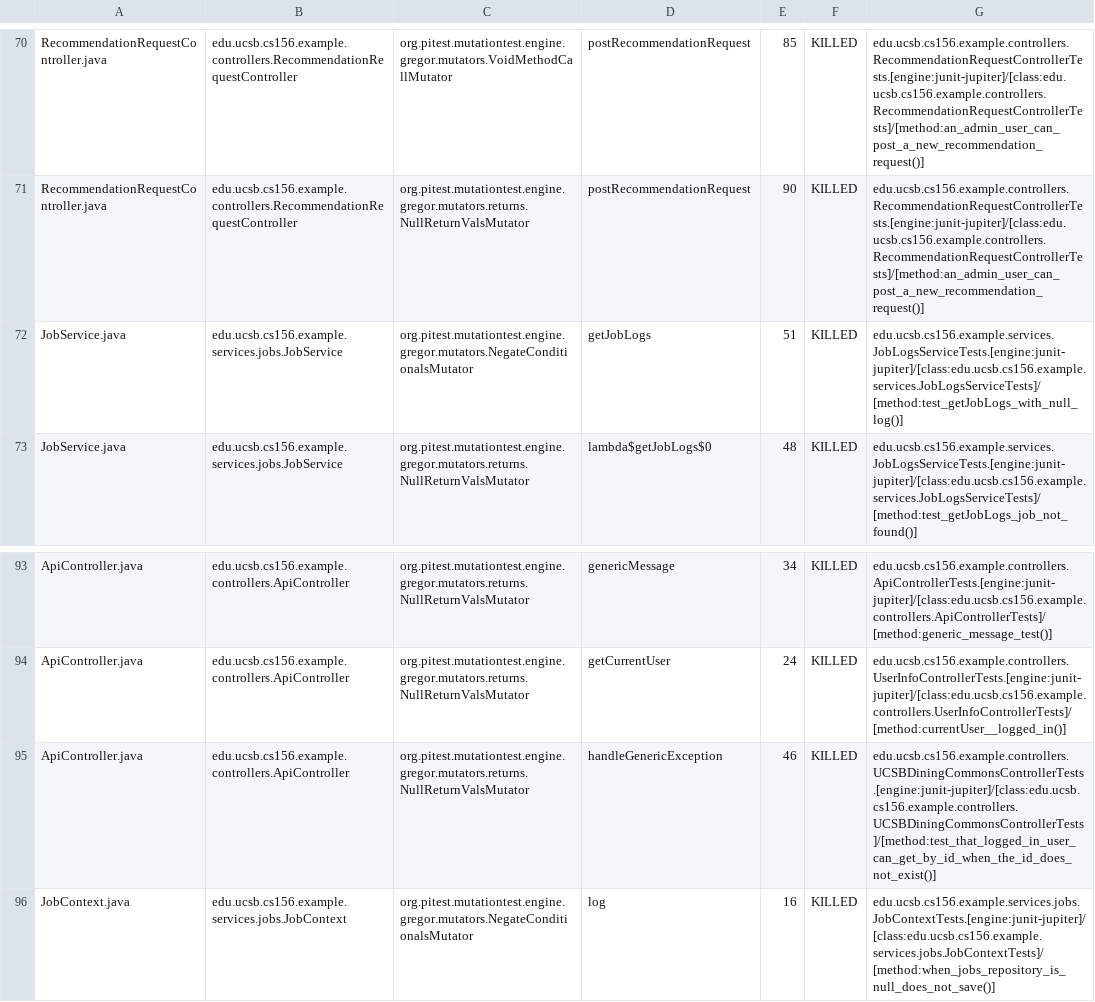
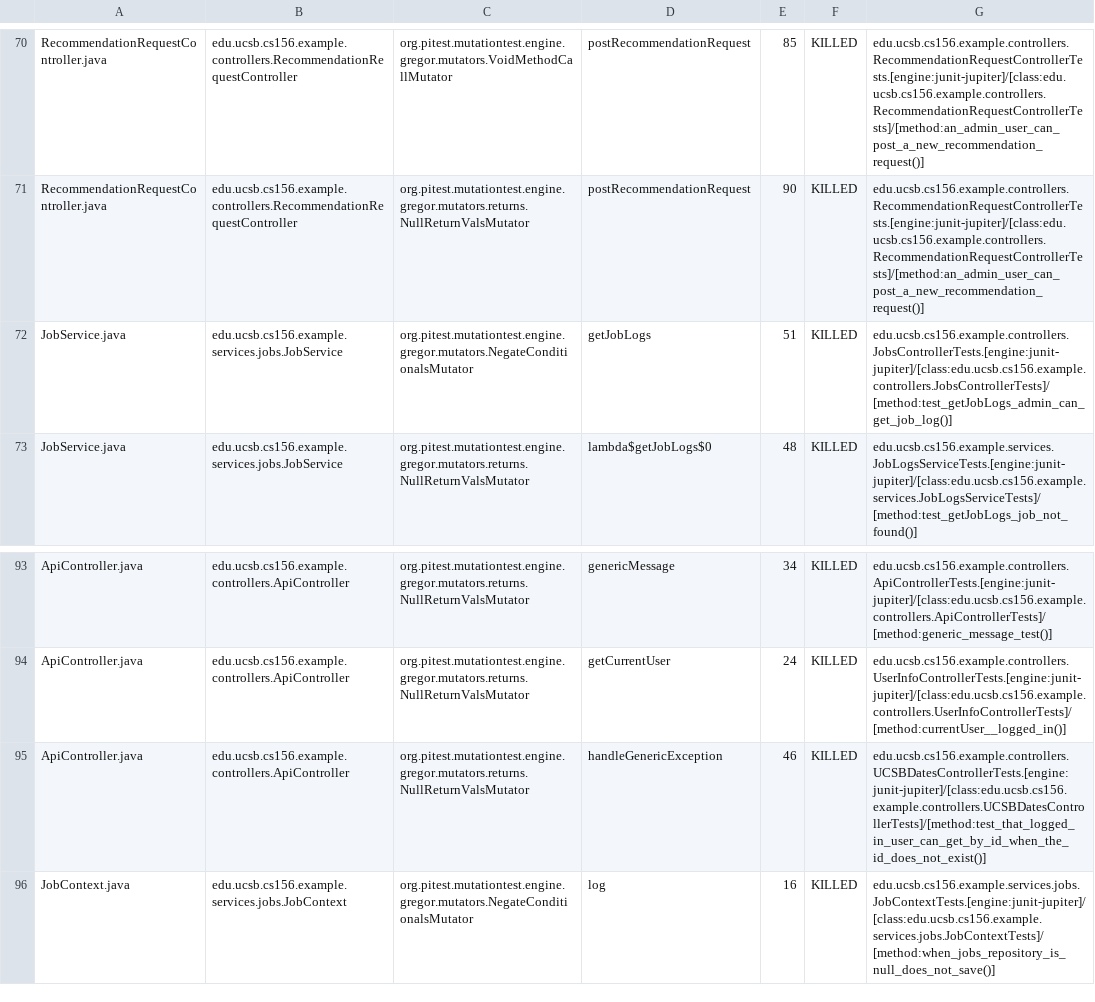
Before and after one commit to ucsb-cs156-f25/team01-f25-02, a CSV file: prs/58/pitest/mutations.csv, drawn as a sheet; only a part is shown, gaps mark what is left out.

Commit message:
Deploying to gh-pages from @ ucsb-cs156-f25/team01-f25-02@2e730a4d791159d4872f2380d39c810221e23da7 🚀

```diff
--- a/prs/58/pitest/mutations.csv
+++ b/prs/58/pitest/mutations.csv
@@ -71,3 +71,3 @@ RecommendationRequestController.java,edu.ucsb.cs156.example.controllers.Recommen
 RecommendationRequestController.java,edu.ucsb.cs156.example.controllers.RecommendationRequestController,org.pitest.mutationtest.engine.gregor.mutators.returns.NullReturnValsMutator,postRecommendationRequest,90,KILLED,edu.ucsb.cs156.example.controllers.RecommendationRequestControllerTests.[engine:junit-jupiter]/[class:edu.ucsb.cs156.example.controllers.RecommendationRequestControllerTests]/[method:an_admin_user_can_post_a_new_recommendation_request()]
-JobService.java,edu.ucsb.cs156.example.services.jobs.JobService,org.pitest.mutationtest.engine.gregor.mutators.NegateConditionalsMutator,getJobLogs,51,KILLED,edu.ucsb.cs156.example.services.JobLogsServiceTests.[engine:junit-jupiter]/[class:edu.ucsb.cs156.example.services.JobLogsServiceTests]/[method:test_getJobLogs_with_null_log()]
+JobService.java,edu.ucsb.cs156.example.services.jobs.JobService,org.pitest.mutationtest.engine.gregor.mutators.NegateConditionalsMutator,getJobLogs,51,KILLED,edu.ucsb.cs156.example.controllers.JobsControllerTests.[engine:junit-jupiter]/[class:edu.ucsb.cs156.example.controllers.JobsControllerTests]/[method:test_getJobLogs_admin_can_get_job_log()]
 JobService.java,edu.ucsb.cs156.example.services.jobs.JobService,org.pitest.mutationtest.engine.gregor.mutators.returns.NullReturnValsMutator,lambda$getJobLogs$0,48,KILLED,edu.ucsb.cs156.example.services.JobLogsServiceTests.[engine:junit-jupiter]/[class:edu.ucsb.cs156.example.services.JobLogsServiceTests]/[method:test_getJobLogs_job_not_found()]
@@ -94,3 +94,3 @@ ApiController.java,edu.ucsb.cs156.example.controllers.ApiController,org.pitest.m
 ApiController.java,edu.ucsb.cs156.example.controllers.ApiController,org.pitest.mutationtest.engine.gregor.mutators.returns.NullReturnValsMutator,getCurrentUser,24,KILLED,edu.ucsb.cs156.example.controllers.UserInfoControllerTests.[engine:junit-jupiter]/[class:edu.ucsb.cs156.example.controllers.UserInfoControllerTests]/[method:currentUser__logged_in()]
-ApiController.java,edu.ucsb.cs156.example.controllers.ApiController,org.pitest.mutationtest.engine.gregor.mutators.returns.NullReturnValsMutator,handleGenericException,46,KILLED,edu.ucsb.cs156.example.controllers.UCSBDiningCommonsControllerTests.[engine:junit-jupiter]/[class:edu.ucsb.cs156.example.controllers.UCSBDiningCommonsControllerTests]/[method:test_that_logged_in_user_can_get_by_id_when_the_id_does_not_exist()]
+ApiController.java,edu.ucsb.cs156.example.controllers.ApiController,org.pitest.mutationtest.engine.gregor.mutators.returns.NullReturnValsMutator,handleGenericException,46,KILLED,edu.ucsb.cs156.example.controllers.UCSBDatesControllerTests.[engine:junit-jupiter]/[class:edu.ucsb.cs156.example.controllers.UCSBDatesControllerTests]/[method:test_that_logged_in_user_can_get_by_id_when_the_id_does_not_exist()]
 JobContext.java,edu.ucsb.cs156.example.services.jobs.JobContext,org.pitest.mutationtest.engine.gregor.mutators.NegateConditionalsMutator,log,16,KILLED,edu.ucsb.cs156.example.services.jobs.JobContextTests.[engine:junit-jupiter]/[class:edu.ucsb.cs156.example.services.jobs.JobContextTests]/[method:when_jobs_repository_is_null_does_not_save()]
```
Also changed, not shown: 17 other files.
